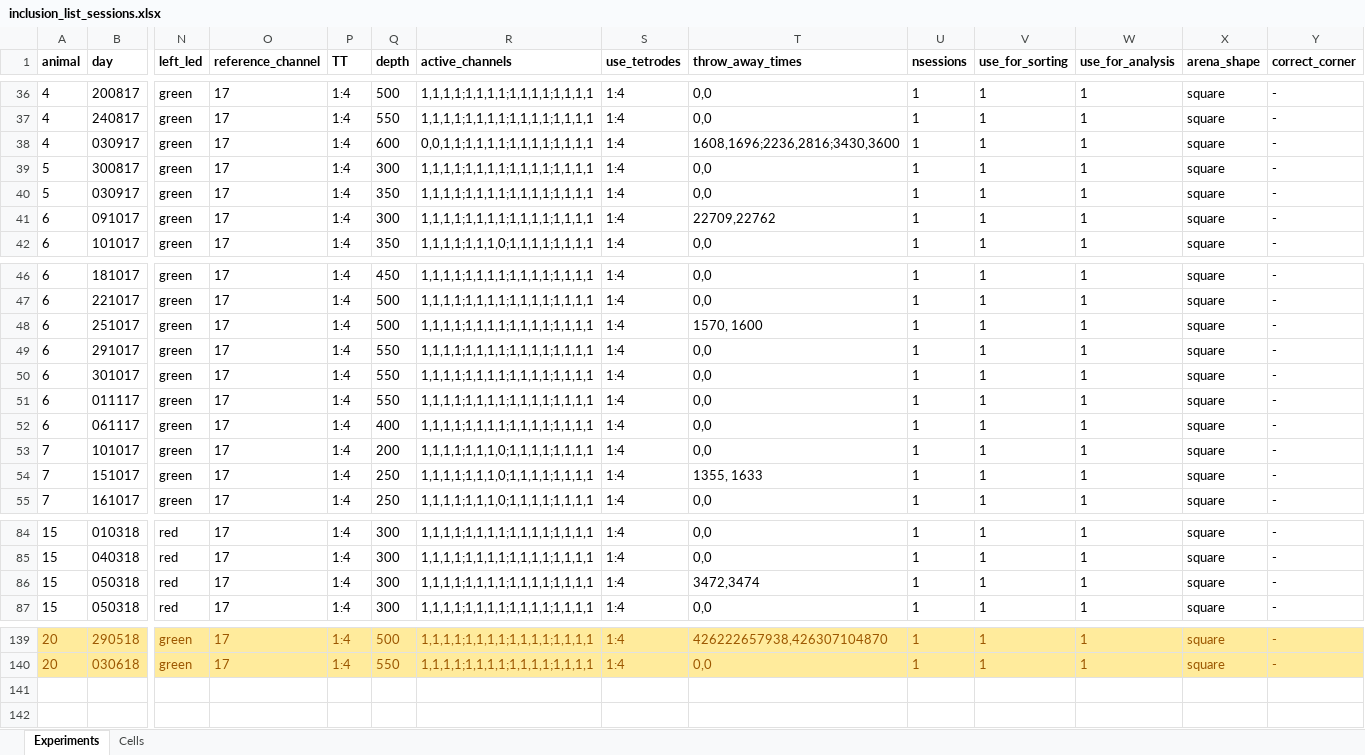
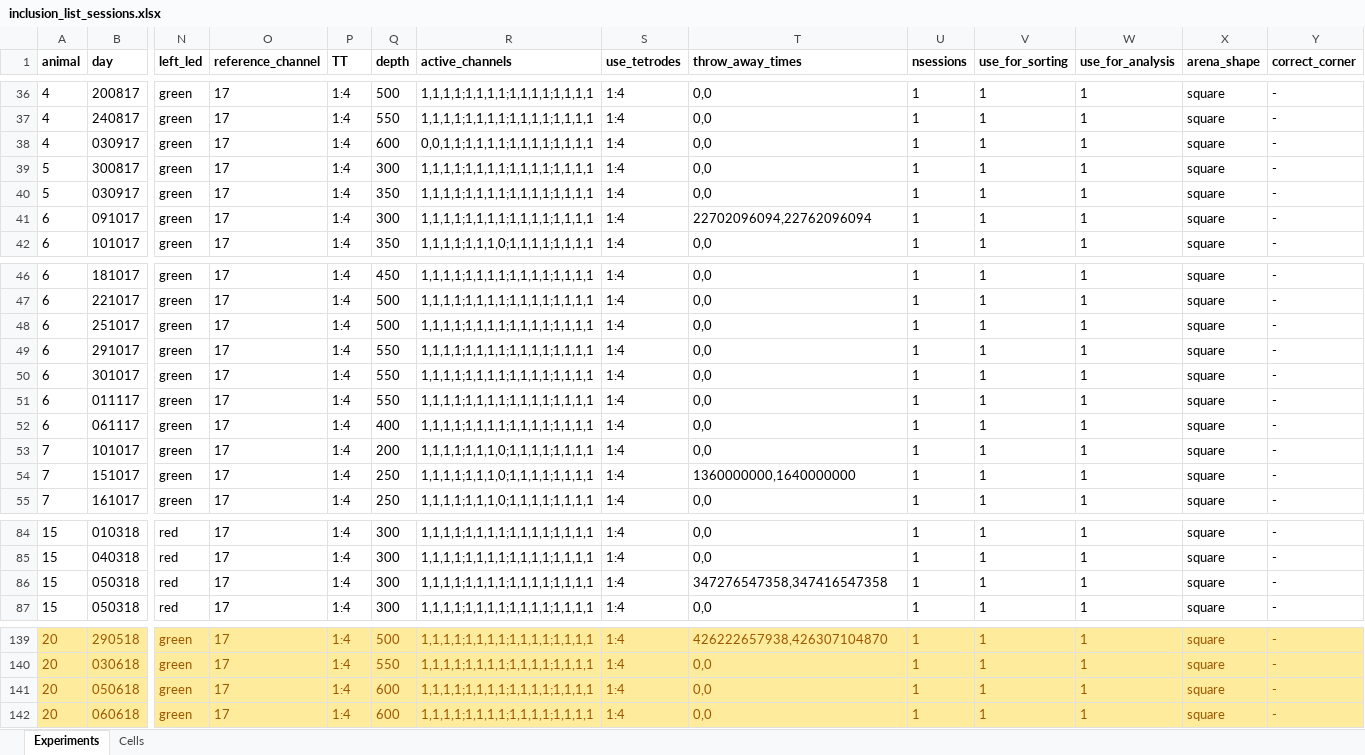
Before and after one commit to elhananby/nlxnlg_analysis, an Excel workbook: inclusion_list_sessions.xlsx, sheet Experiments, drawn as a sheet; only a part is shown, gaps mark what is left out; values as stored, in another font and other column widths than the file's, no borders; rows hold the shown columns only; the diff covers the shown part only; the diff names each change by its address in the sheet, - before the commit and + after, or states it on an @@ line.

Commit message:
update
- updated syncing scripts - instead of syncting all of the neuralynx data to nlg, doing it the other way around.
- added possible kilosort integration (still doesn't work)
- updated throw_away_times script, still need to fix it in cases where only one timestamp is given
- also, you always have to give the ORIGINAL TIMESTAMP, so look in the ncs files to get it. Can also manually add an event in neuralynx in real-time and the extract the timestamp from there

```diff
--- a/inclusion_list_sessions.xlsx (sheet Experiments)
+++ b/inclusion_list_sessions.xlsx (sheet Experiments)
-T38 (throw_away_times): 1608,1696;2236,2816;3430,3600
+T38 (throw_away_times): 0,0
-T41 (throw_away_times): 22709,22762
+T41 (throw_away_times): 22702096094,22762096094
-T48 (throw_away_times): 1570, 1600
+T48 (throw_away_times): 0,0
-T54 (throw_away_times): 1355, 1633
+T54 (throw_away_times): 1360000000,1640000000
-T86 (throw_away_times): 3472,3474
+T86 (throw_away_times): 347276547358,347416547358
+row 141: 20 | 050618 | green | 17 | 1:4 | 600 | 1,1,1,1;1,1,1,1;1,1,1,1;1,1,1,1 | 1:4 | 0,0 | 1 | 1 | 1 | square | -
+row 142: 20 | 060618 | green | 17 | 1:4 | 600 | 1,1,1,1;1,1,1,1;1,1,1,1;1,1,1,1 | 1:4 | 0,0 | 1 | 1 | 1 | square | -
```
Also changed, not shown: 11 edited cells elsewhere in this sheet, sheet Cells, 22 other files.
